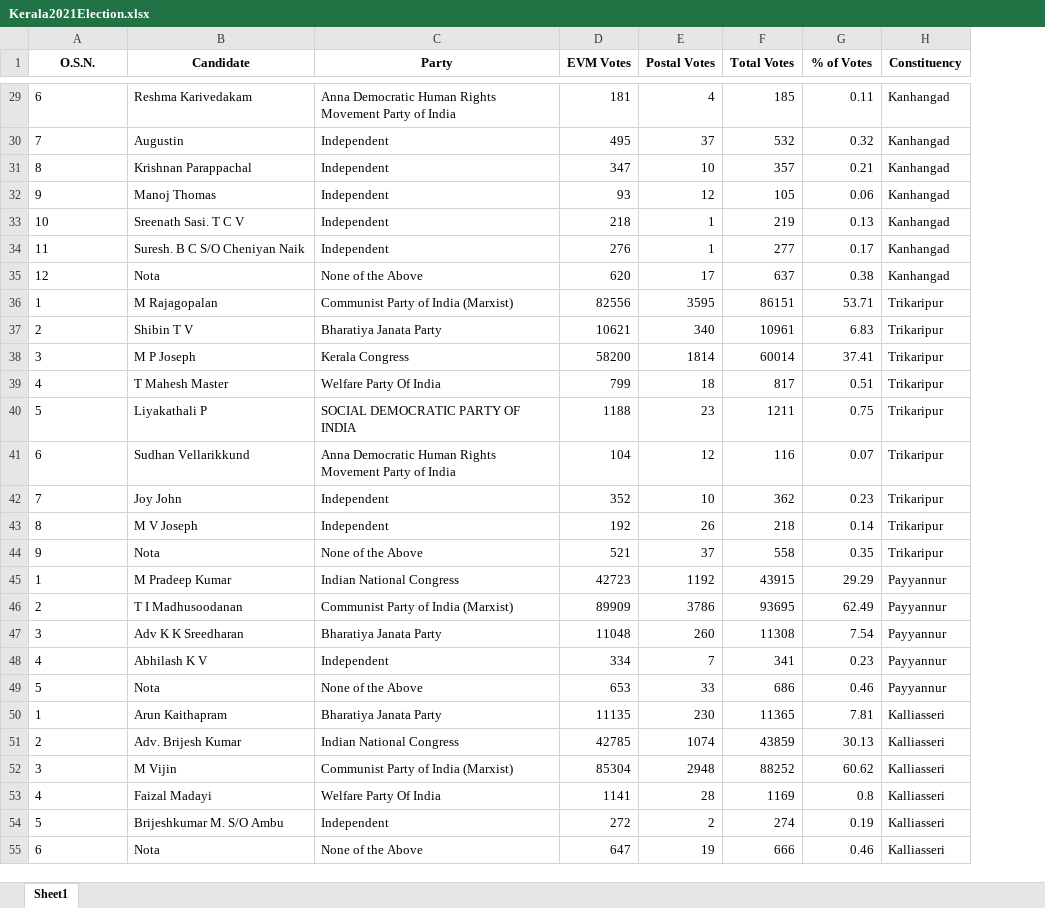
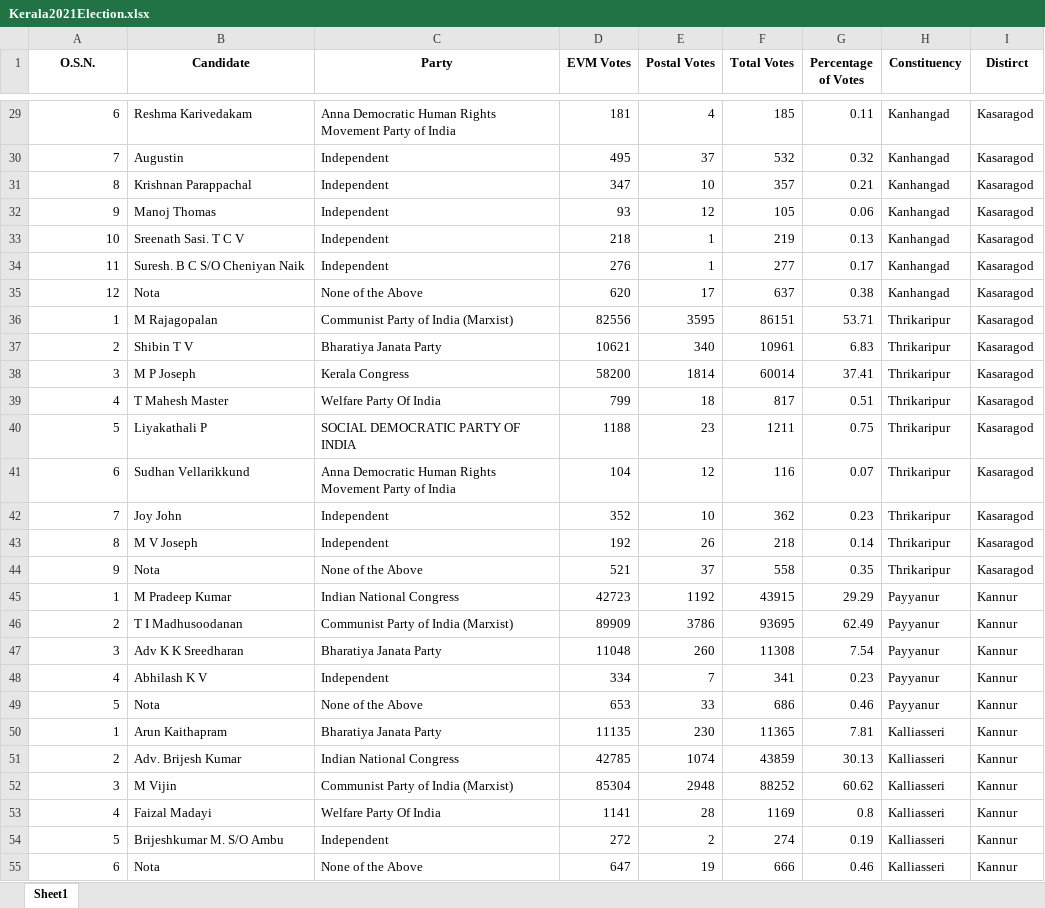
Before and after one commit to aj4abinjacob/Kerala-2021-Assembly-Election-Dataset, an Excel workbook: Kerala2021Election.xlsx, sheet Sheet1, drawn as a sheet; only a part is shown, gaps mark what is left out; values as stored, in another font and other column widths than the file's, no borders; the diff covers the shown part only; the diff names each change by its address in the sheet, - before the commit and + after, or states it on an @@ line.

```diff
--- a/Kerala2021Election.xlsx (sheet Sheet1)
+++ b/Kerala2021Election.xlsx (sheet Sheet1)
+column I (Distirct), rows 29-55: Kasaragod | Kasaragod | Kasaragod | Kasaragod | Kasaragod | Kasaragod | Kasaragod | Kasaragod | Kasaragod | Kasaragod | Kasaragod | Kasaragod | Kasaragod | Kasaragod | Kasaragod | Kasaragod | Kannur | Kannur | Kannur | Kannur | Kannur | Kannur | Kannur | Kannur | Kannur | Kannur | Kannur
-G1: % of Votes
+G1: Percentage of Votes
-A29:A55 alignment: left
+A29:A55 alignment: right
-H36:H44 (Constituency): Trikaripur
+H36:H44 (Constituency): Thrikaripur
-H45:H49 (Constituency): Payyannur
+H45:H49 (Constituency): Payyanur
```
Also changed, not shown: 107 edited cells and cell formats elsewhere in this sheet, 1 other file.
